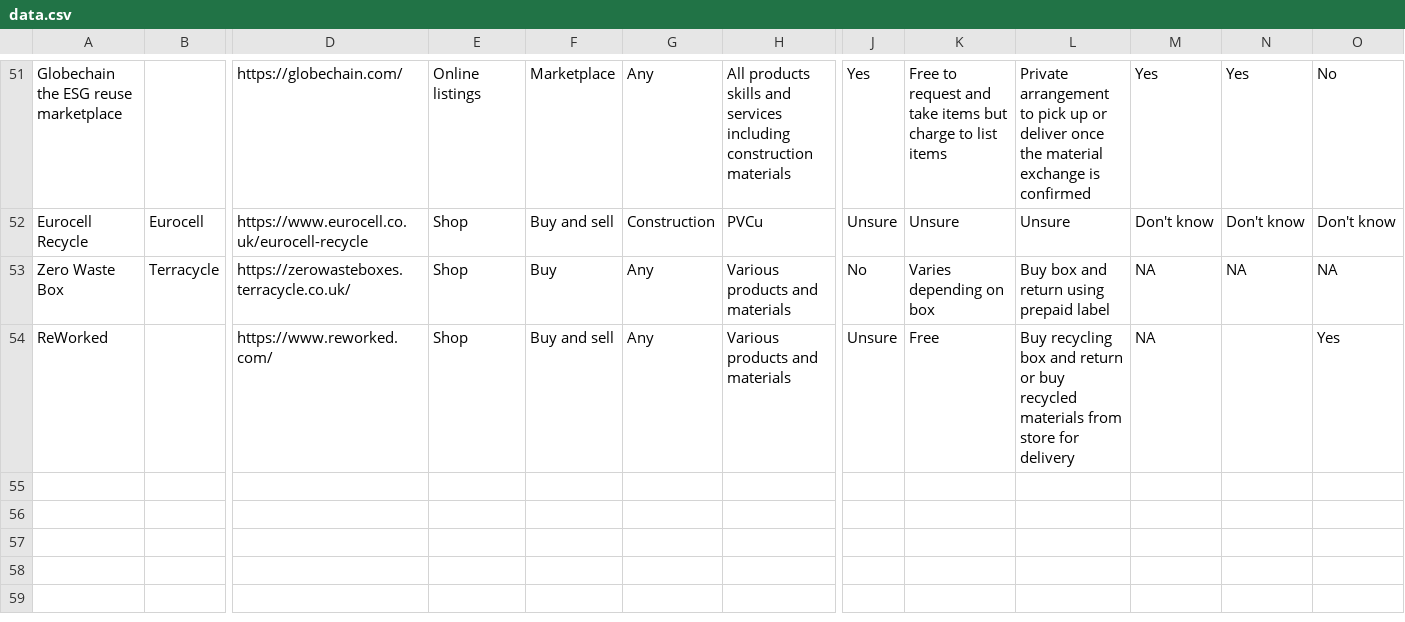
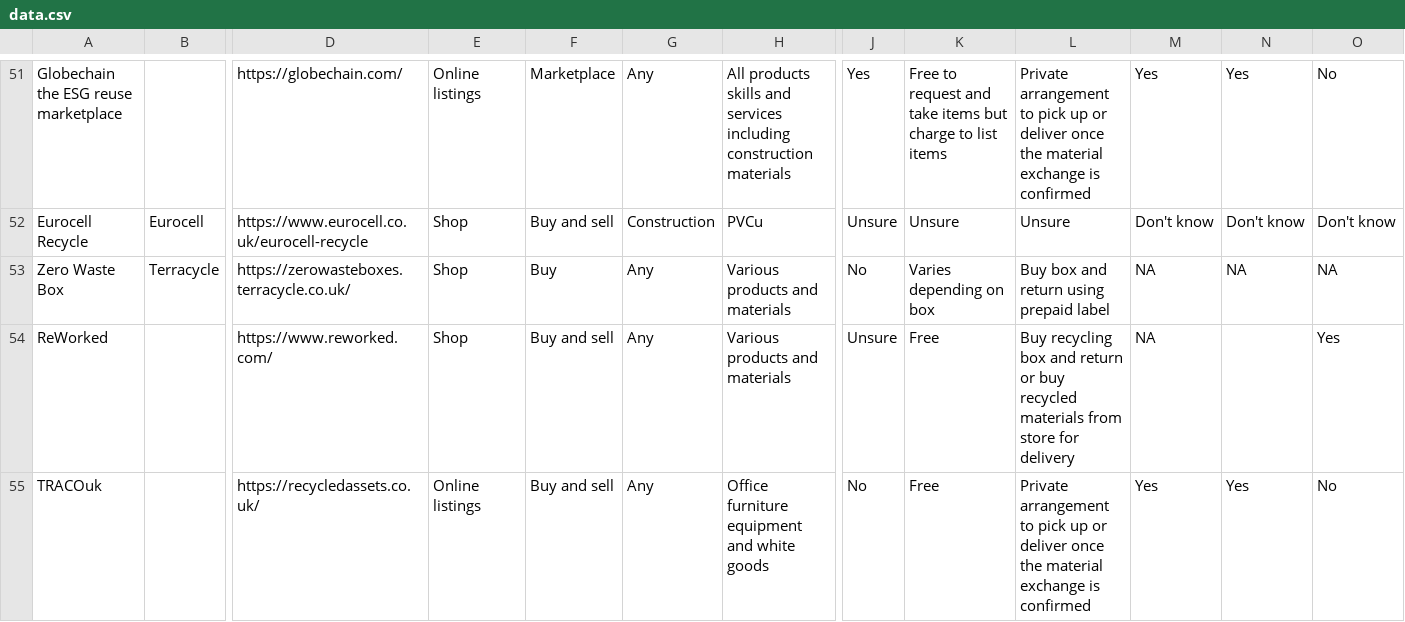
Before and after one commit to SW2893/sustainabilitytool-maps, a CSV file: src/mep/data.csv, drawn as a sheet; only a part is shown, gaps mark what is left out; rows hold the shown columns only; the diff names each change by its address in the sheet, - before the commit and + after, or states it on an @@ line.

Commit message:
added TRACOuk

```diff
--- a/src/mep/data.csv
+++ b/src/mep/data.csv
+row 55: TRACOuk |  | https://recycledassets.co.uk/ | Online listings | Buy and sell | Any | Office furniture equipment and white goods | No | Free | Private arrangement to pick up or deliver once the material exchange is confirmed | Yes | Yes | No
```
